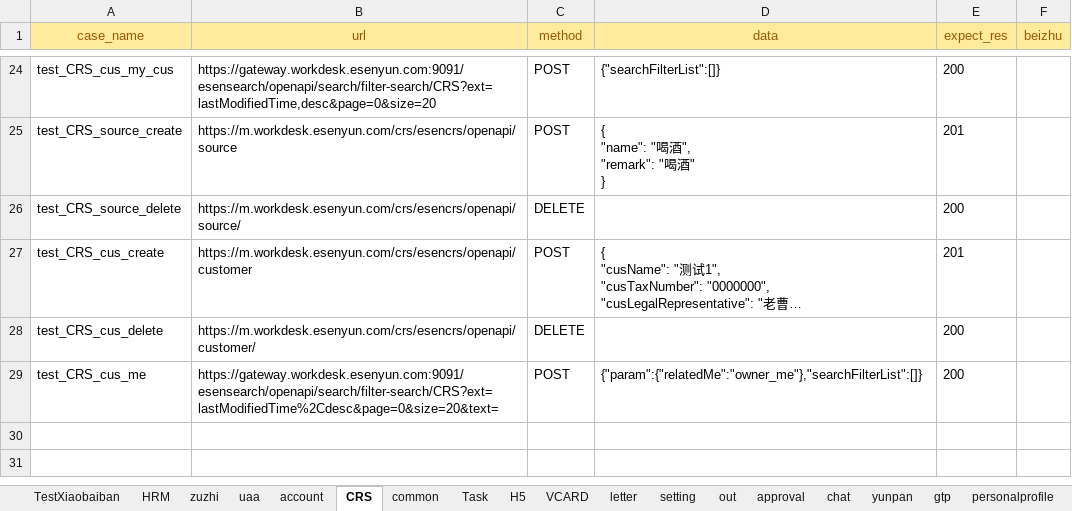
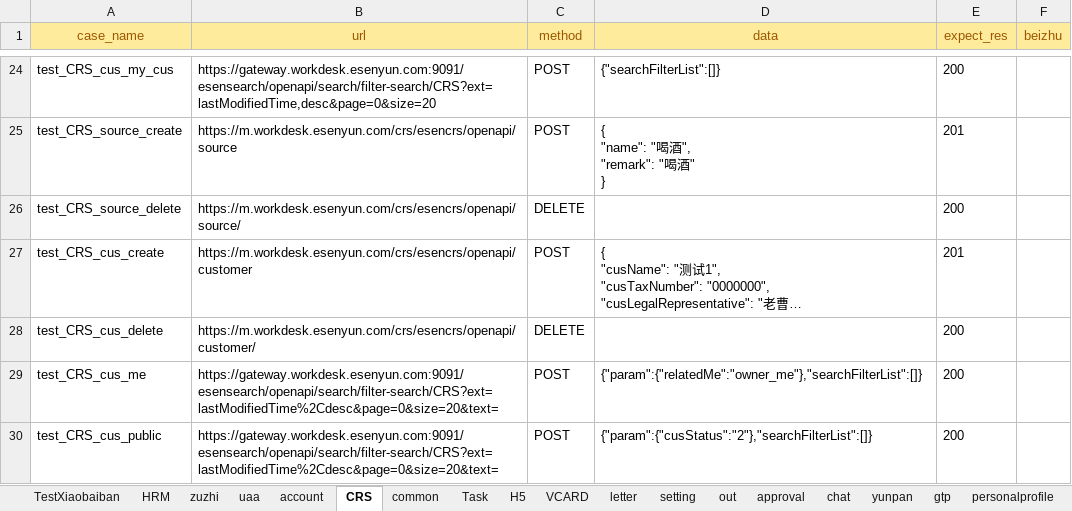
Before and after one commit to caoruihua/jiekou_yituanma, an Excel workbook: data/test_user_data.xlsx, sheet CRS, drawn as a sheet; only a part is shown, gaps mark what is left out; long unchanged cells end in …; values as stored, in another font and other column widths than the file's, no borders; the diff names each change by its address in the sheet, - before the commit and + after, or states it on an @@ line.

```diff
--- a/data/test_user_data.xlsx (sheet CRS)
+++ b/data/test_user_data.xlsx (sheet CRS)
+row 30: test_CRS_cus_public | https://gateway.workdesk.esenyun.com:9091/esensearch/openapi/search/filter-search/CRS?ext=lastModifiedTime%2Cdesc&page=0&size=20&text= | POST | {"param":{"cusStatus":"2"},"searchFilterList":[]} | 200
```
Also changed, not shown: 1 other file.
